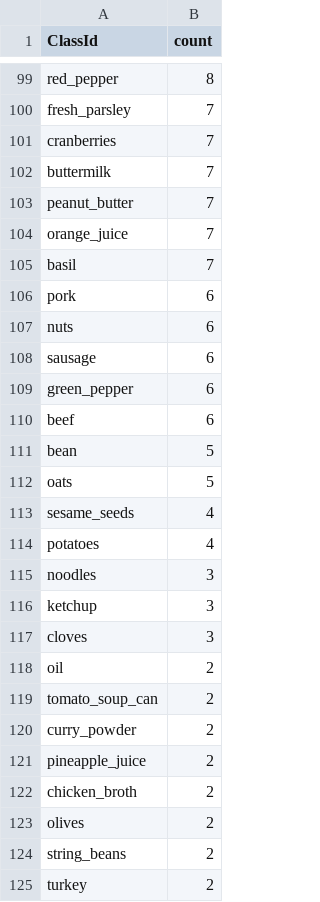
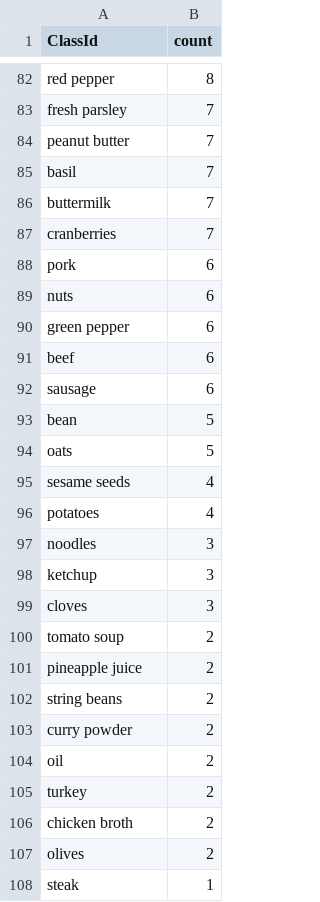
Before and after one commit to teddy661/gotmeals, a CSV file: EDA/counts_of_ingredients_from_original_dataset.csv, drawn as a sheet; only a part is shown, gaps mark what is left out; removed rows and columns are numbered as before the commit, all else as after; the diff covers the shown part only; the diff names each change by its address in the sheet, - before the commit and + after, or states it on an @@ line.

```diff
--- a/EDA/counts_of_ingredients_from_original_dataset.csv
+++ b/EDA/counts_of_ingredients_from_original_dataset.csv
-A82 (ClassId): red_pepper
+A82 (ClassId): red pepper
-A83 (ClassId): fresh_parsley
+A83 (ClassId): fresh parsley
+row 84: peanut butter | 7
@@ row 105 moved to row 85: basil @@
@@ row 102 moved to row 86: buttermilk @@
-row 103: peanut_butter | 7
-row 104: orange_juice | 7
+row 90: green pepper | 6
@@ row 110 moved to row 91: beef @@
-row 109: green_pepper | 6
-A95 (ClassId): sesame_seeds
+A95 (ClassId): sesame seeds
+row 100: tomato soup | 2
+row 101: pineapple juice | 2
+row 102: string beans | 2
+row 103: curry powder | 2
-row 119: tomato_soup_can | 2
-A105 (ClassId): curry_powder
+A105 (ClassId): turkey
-row 121: pineapple_juice | 2
-A106 (ClassId): chicken_broth
+A106 (ClassId): chicken broth
-row 124: string_beans | 2
-row 125: turkey | 2
@@ row 129 moved to row 108: steak @@
```
Also changed, not shown: 15 added rows, 32 removed rows, 6 moved rows and 9 edited cells elsewhere in this file, 1 other file.
